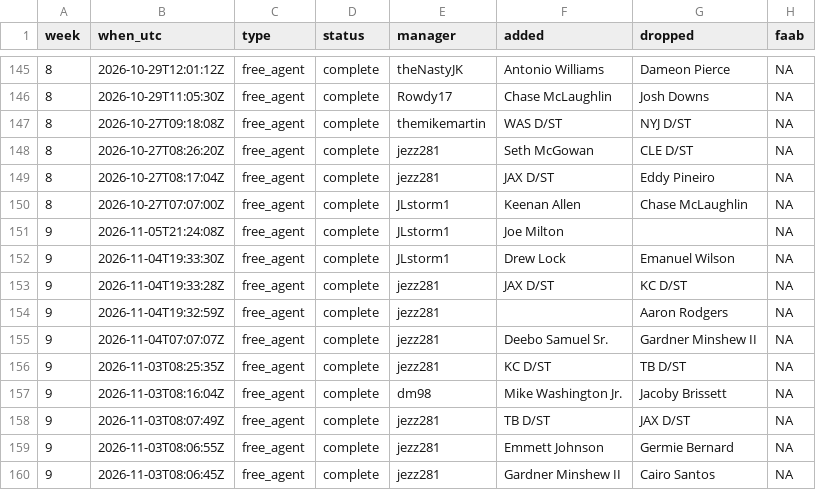
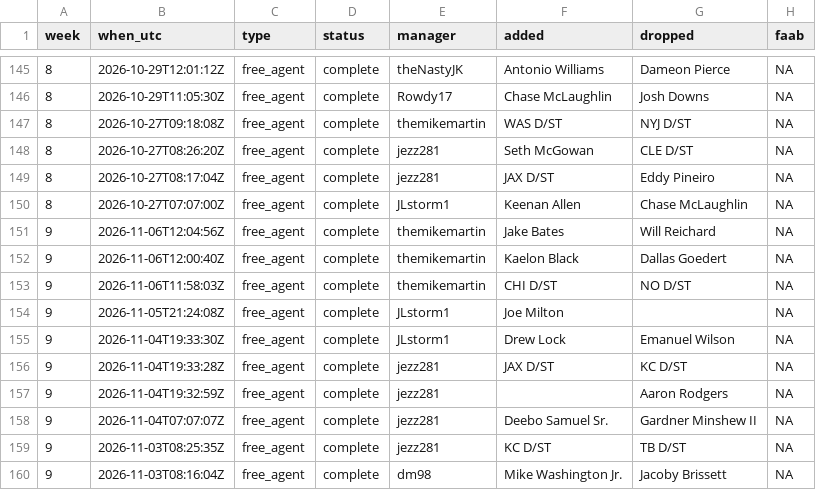
Before and after one commit to mikemartin/fantasy-football-auction-optimizer, a CSV file: data/league/transactions.csv, drawn as a sheet; only a part is shown, gaps mark what is left out; the shorter side is filled out with more unchanged rows.

```diff
--- a/data/league/transactions.csv
+++ b/data/league/transactions.csv
@@ -150,2 +150,5 @@ week,when_utc,type,status,manager,added,dropped,faab
 8,2026-10-27T07:07:00Z,free_agent,complete,JLstorm1,Keenan Allen,Chase McLaughlin,NA
+9,2026-11-06T12:04:56Z,free_agent,complete,themikemartin,Jake Bates,Will Reichard,NA
+9,2026-11-06T12:00:40Z,free_agent,complete,themikemartin,Kaelon Black,Dallas Goedert,NA
+9,2026-11-06T11:58:03Z,free_agent,complete,themikemartin,CHI D/ST,NO D/ST,NA
 9,2026-11-05T21:24:08Z,free_agent,complete,JLstorm1,Joe Milton,,NA
```
Also changed, not shown: data/league/free_agents.csv, data/league/results_wk09.csv, 4 other files.
